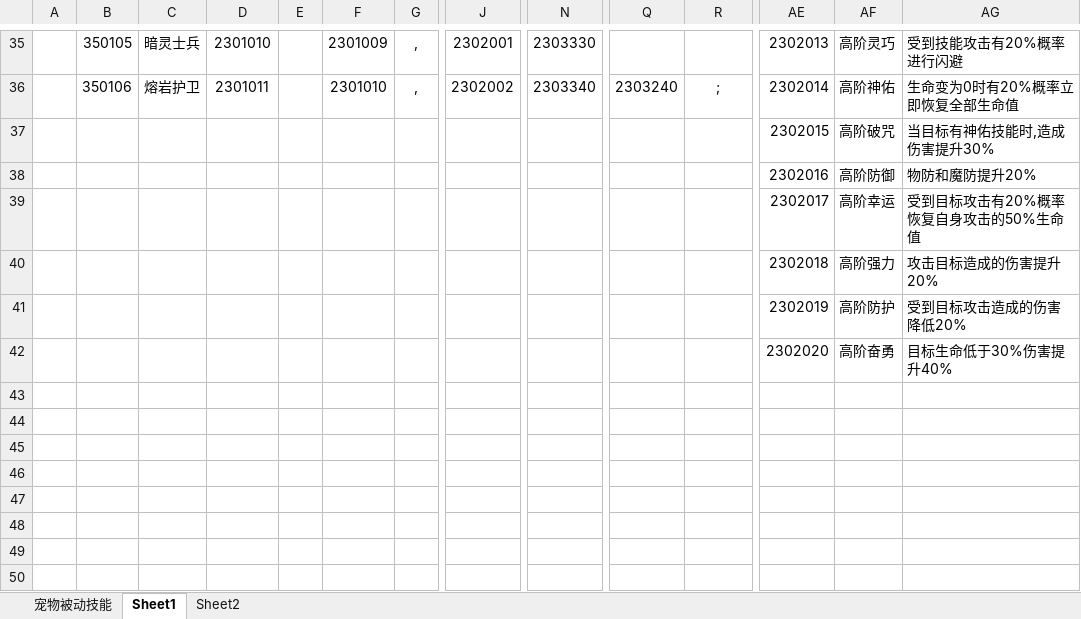
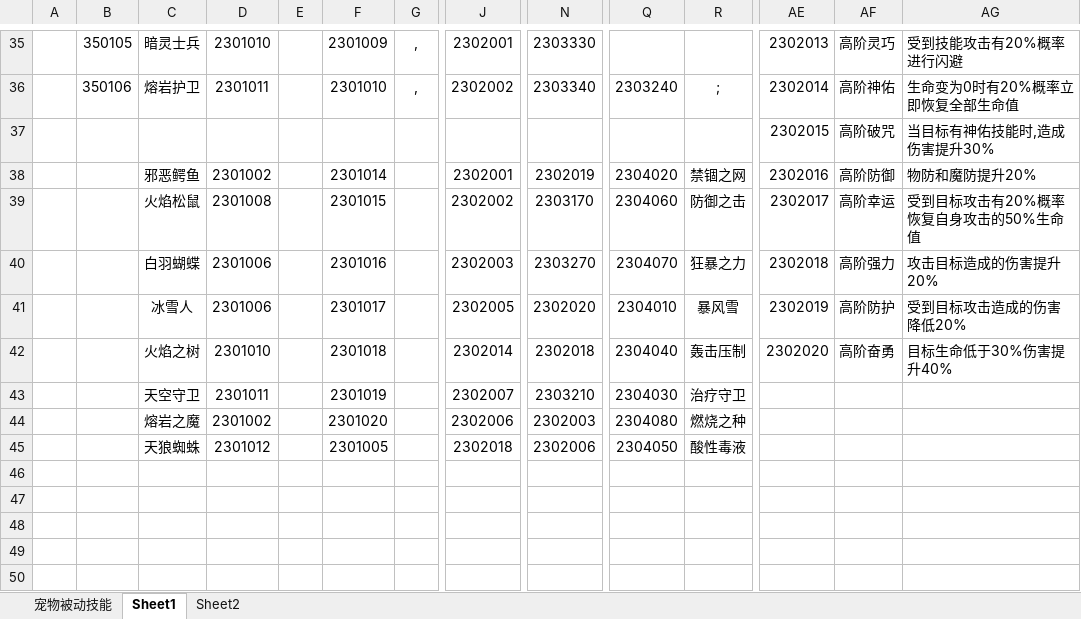
Before and after one commit to csyinghuochong/mengjing, an Excel workbook: GameDesign/宠物设计.xlsx, sheet Sheet1, drawn as a sheet; only a part is shown, gaps mark what is left out; values as stored, in another font and other column widths than the file's, no borders; removed rows and columns are numbered as before the commit, all else as after; rows hold the shown columns only; the diff names each change by its address in the sheet, - before the commit and + after, or states it on an @@ line.

```diff
--- a/GameDesign/宠物设计.xlsx (sheet Sheet1)
+++ b/GameDesign/宠物设计.xlsx (sheet Sheet1)
-row 38:  |  |  |  |  |  |  |  |  |  |  | 2302016 | 高阶防御 | 物防和魔防提升20%
-row 39:  |  |  |  |  |  |  |  |  |  |  | 2302017 | 高阶幸运 | 受到目标攻击有20%概率恢复自身攻击的50%生命值
-row 40:  |  |  |  |  |  |  |  |  |  |  | 2302018 | 高阶强力 | 攻击目标造成的伤害提升20%
-row 41:  |  |  |  |  |  |  |  |  |  |  | 2302019 | 高阶防护 | 受到目标攻击造成的伤害降低20%
-row 42:  |  |  |  |  |  |  |  |  |  |  | 2302020 | 高阶奋勇 | 目标生命低于30%伤害提升40%
-row 38: (empty)
+row 38:  |  | 邪恶鳄鱼 | 2301002 |  | 2301014 |  | 2302001 | 2302019 | 2304020 | 禁锢之网 | 2302016 | 高阶防御 | 物防和魔防提升20%
-row 39: (empty)
+row 39:  |  | 火焰松鼠 | 2301008 |  | 2301015 |  | 2302002 | 2303170 | 2304060 | 防御之击 | 2302017 | 高阶幸运 | 受到目标攻击有20%概率恢复自身攻击的50%生命值
-row 40: (empty)
+row 40:  |  | 白羽蝴蝶 | 2301006 |  | 2301016 |  | 2302003 | 2303270 | 2304070 | 狂暴之力 | 2302018 | 高阶强力 | 攻击目标造成的伤害提升20%
+row 41:  |  | 冰雪人 | 2301006 |  | 2301017 |  | 2302005 | 2302020 | 2304010 | 暴风雪 | 2302019 | 高阶防护 | 受到目标攻击造成的伤害降低20%
+row 42:  |  | 火焰之树 | 2301010 |  | 2301018 |  | 2302014 | 2302018 | 2304040 | 轰击压制 | 2302020 | 高阶奋勇 | 目标生命低于30%伤害提升40%
+row 43:  |  | 天空守卫 | 2301011 |  | 2301019 |  | 2302007 | 2303210 | 2304030 | 治疗守卫
+row 44:  |  | 熔岩之魔 | 2301002 |  | 2301020 |  | 2302006 | 2302003 | 2304080 | 燃烧之种
+row 45:  |  | 天狼蜘蛛 | 2301012 |  | 2301005 |  | 2302018 | 2302006 | 2304050 | 酸性毒液
```
Also changed, not shown: Unity/Assets/Config/Excel/PetConfig.xlsx, Unity/Assets/Config/Excel/PetSkinConfig.xlsx, 48 other files.
